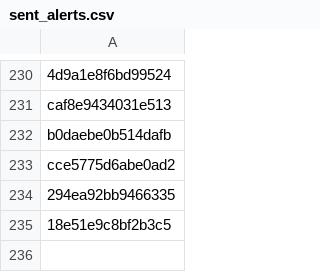
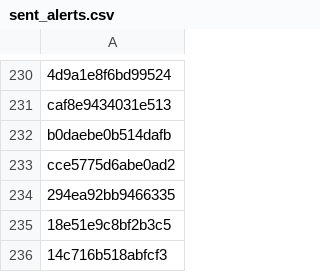
Before and after one commit to PharmakonSpace/IndeedPharma, a CSV file: sent_alerts.csv, drawn as a sheet; only a part is shown, gaps mark what is left out.

```diff
--- a/sent_alerts.csv
+++ b/sent_alerts.csv
@@ -235 +235,2 @@ cce5775d6abe0ad2
 18e51e9c8bf2b3c5
+14c716b518abfcf3
```
Also changed, not shown: 1 other file.
